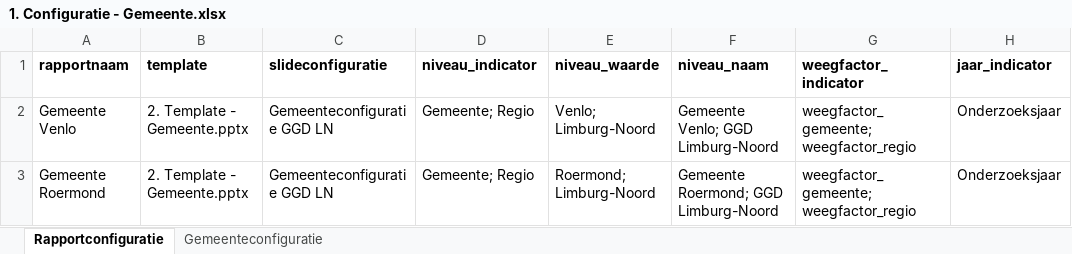
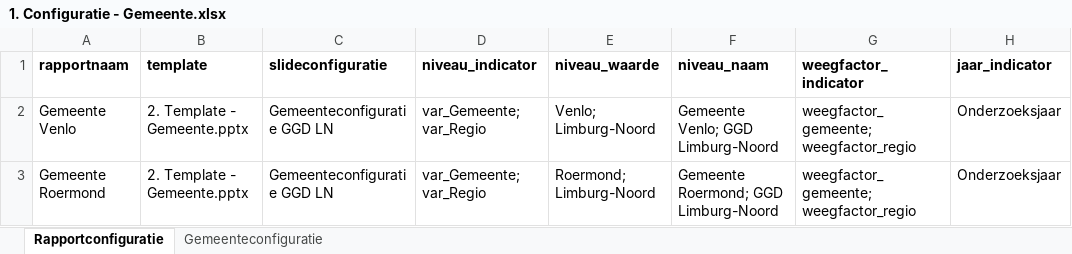
Before and after one commit to ggdatascience/rapportage_monitor_gmj, an Excel workbook: Gemeenterapportage/1. Configuratie - Gemeente.xlsx, sheet Rapportconfiguratie, drawn as a sheet; values as stored, in another font and other column widths than the file's, no borders; the diff names each change by its address in the sheet, - before the commit and + after, or states it on an @@ line.

```diff
--- a/Gemeenterapportage/1. Configuratie - Gemeente.xlsx (sheet Rapportconfiguratie)
+++ b/Gemeenterapportage/1. Configuratie - Gemeente.xlsx (sheet Rapportconfiguratie)
-D2:D3 (niveau_indicator): Gemeente; Regio
+D2:D3 (niveau_indicator): var_Gemeente; var_Regio
```
Also changed, not shown: sheet Gemeenteconfiguratie.
